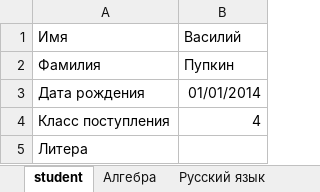
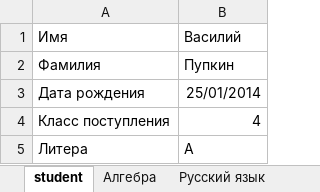
Before and after one commit to sirif/wcdi-school-backend, an Excel workbook: data/student_example.xlsx, sheet student, drawn as a sheet; values as stored, in another font and other column widths than the file's, no borders; the diff names each change by its address in the sheet, - before the commit and + after, or states it on an @@ line.

Commit message:
Student transfer (#12)
* Student transfer

* transfer next step

* Доделала создание ученика в БД без проверок

* drawio changes

* Средний балл

* Tests for teacher

---------

Co-authored-by: angie <angie@example.com>

```diff
--- a/data/student_example.xlsx (sheet student)
+++ b/data/student_example.xlsx (sheet student)
-B3: 01/01/2014
+B3: 25/01/2014
-B5: (empty)
+B5: A
```
Also changed, not shown: sheet ИЗО, sheet Литература, sheet Русский язык, 11 other files.
